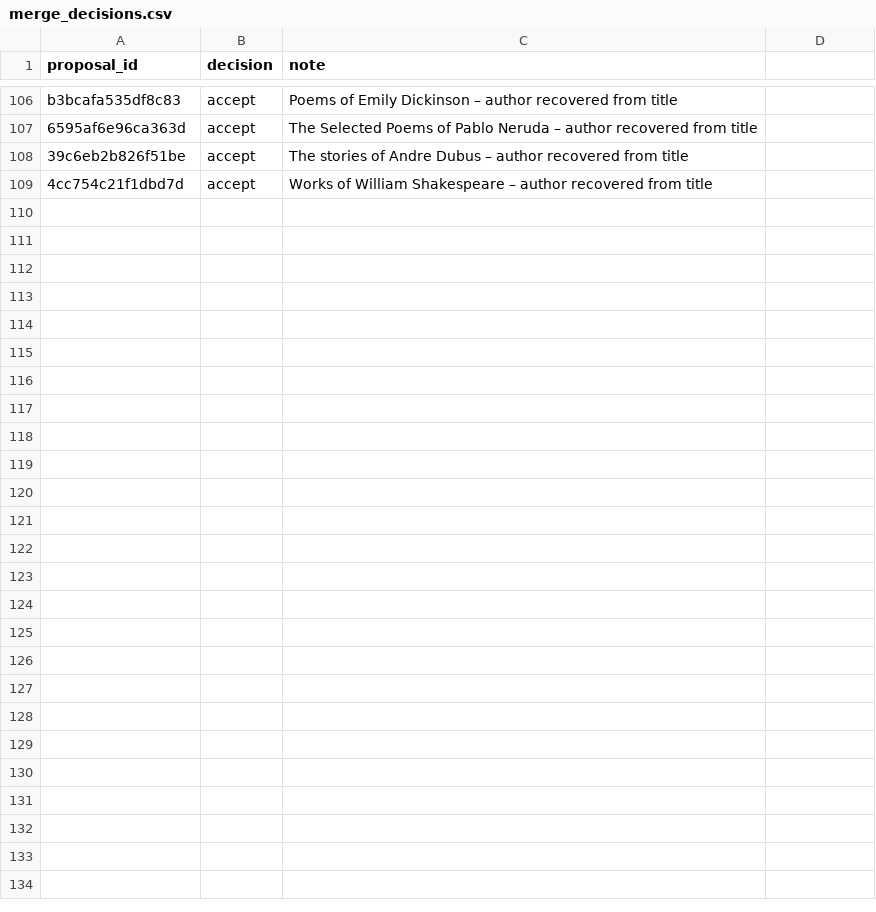
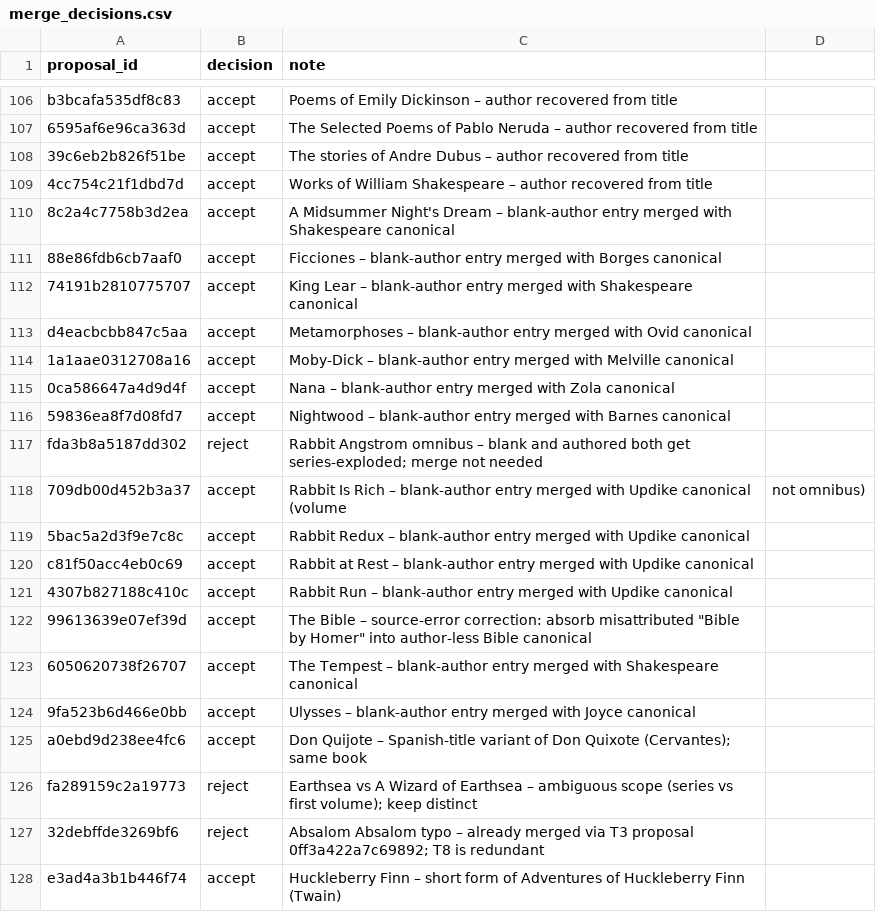
Before and after one commit to ccutchins-dev/on-the-same-page, a CSV file: overrides/merge_decisions.csv, drawn as a sheet; only a part is shown, gaps mark what is left out; the diff covers the shown part only.

```diff
--- a/overrides/merge_decisions.csv
+++ b/overrides/merge_decisions.csv
@@ -109 +109,20 @@ b3bcafa535df8c83,accept,Poems of Emily Dickinson – author recovered from title
 4cc754c21f1dbd7d,accept,Works of William Shakespeare – author recovered from title
+8c2a4c7758b3d2ea,accept,A Midsummer Night's Dream – blank-author entry merged with Shakespeare canonical
+88e86fdb6cb7aaf0,accept,Ficciones – blank-author entry merged with Borges canonical
+74191b2810775707,accept,King Lear – blank-author entry merged with Shakespeare canonical
+d4eacbcbb847c5aa,accept,Metamorphoses – blank-author entry merged with Ovid canonical
+1a1aae0312708a16,accept,Moby-Dick – blank-author entry merged with Melville canonical
+0ca586647a4d9d4f,accept,Nana – blank-author entry merged with Zola canonical
+59836ea8f7d08fd7,accept,Nightwood – blank-author entry merged with Barnes canonical
+fda3b8a5187dd302,reject,Rabbit Angstrom omnibus – blank and authored both get series-exploded; merge not needed
+709db00d452b3a37,accept,Rabbit Is Rich – blank-author entry merged with Updike canonical (volume, not omnibus)
+5bac5a2d3f9e7c8c,accept,Rabbit Redux – blank-author entry merged with Updike canonical
+c81f50acc4eb0c69,accept,Rabbit at Rest – blank-author entry merged with Updike canonical
+4307b827188c410c,accept,Rabbit Run – blank-author entry merged with Updike canonical
+99613639e07ef39d,accept,The Bible – source-error correction: absorb misattributed "Bible by Homer" into author-less Bible canonical
+6050620738f26707,accept,The Tempest – blank-author entry merged with Shakespeare canonical
+9fa523b6d466e0bb,accept,Ulysses – blank-author entry merged with Joyce canonical
+a0ebd9d238ee4fc6,accept,Don Quijote – Spanish-title variant of Don Quixote (Cervantes); same book
+fa289159c2a19773,reject,Earthsea vs A Wizard of Earthsea – ambiguous scope (series vs first volume); keep distinct
+32debffde3269bf6,reject,Absalom Absalom typo – already merged via T3 proposal 0ff3a422a7c69892; T8 is redundant
+e3ad4a3b1b446f74,accept,Huckleberry Finn – short form of Adventures of Huckleberry Finn (Twain)
```
Also changed, not shown: 14 added rows elsewhere in this file, data/processed/canonical_books.csv, data/processed/row_to_canonical.csv, 5 other files.
